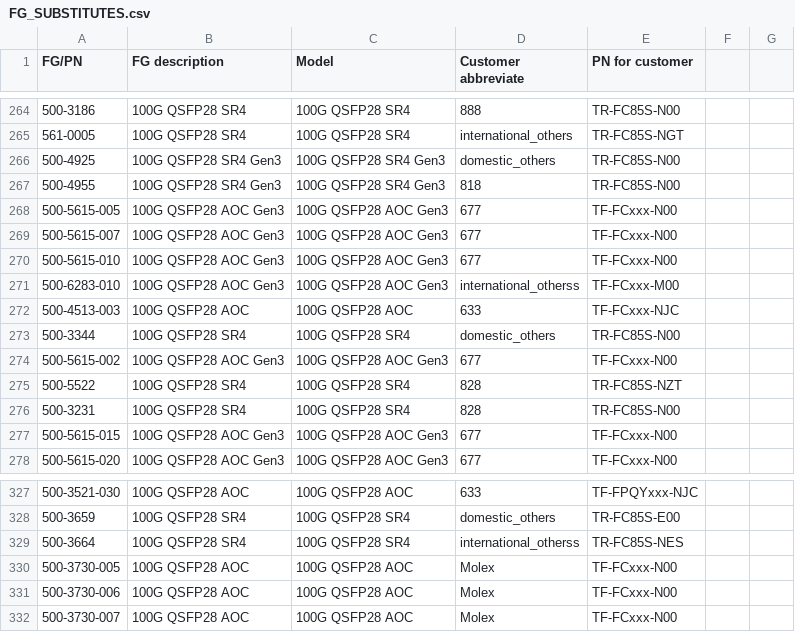
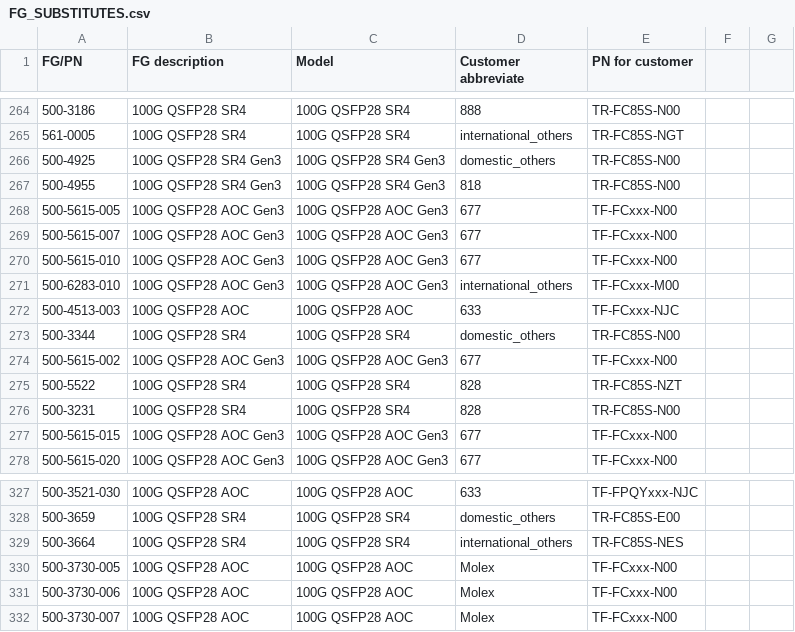
Before and after one commit to yannonghuang/inno, a CSV file: input/FG_SUBSTITUTES.csv, drawn as a sheet; only a part is shown, gaps mark what is left out; the diff covers the shown part only.

```diff
--- a/input/FG_SUBSTITUTES.csv
+++ b/input/FG_SUBSTITUTES.csv
@@ -270,3 +270,3 @@
 500-5615-010,100G QSFP28 AOC Gen3,100G QSFP28 AOC Gen3,677,TF-FCxxx-N00,,
-500-6283-010,100G QSFP28 AOC Gen3,100G QSFP28 AOC Gen3,international_otherss,TF-FCxxx-M00,,
+500-6283-010,100G QSFP28 AOC Gen3,100G QSFP28 AOC Gen3,international_others,TF-FCxxx-M00,,
 500-4513-003,100G QSFP28 AOC,100G QSFP28 AOC,633,TF-FCxxx-NJC,,
@@ -328,3 +328,3 @@
 500-3659,100G QSFP28 SR4,100G QSFP28 SR4,domestic_others,TR-FC85S-E00,,
-500-3664,100G QSFP28 SR4,100G QSFP28 SR4,international_otherss,TR-FC85S-NES,,
+500-3664,100G QSFP28 SR4,100G QSFP28 SR4,international_others,TR-FC85S-NES,,
 500-3730-005,100G QSFP28 AOC,100G QSFP28 AOC,Molex,TF-FCxxx-N00,,
```
Also changed, not shown: 14 edited cells elsewhere in this file, 41 other files.
